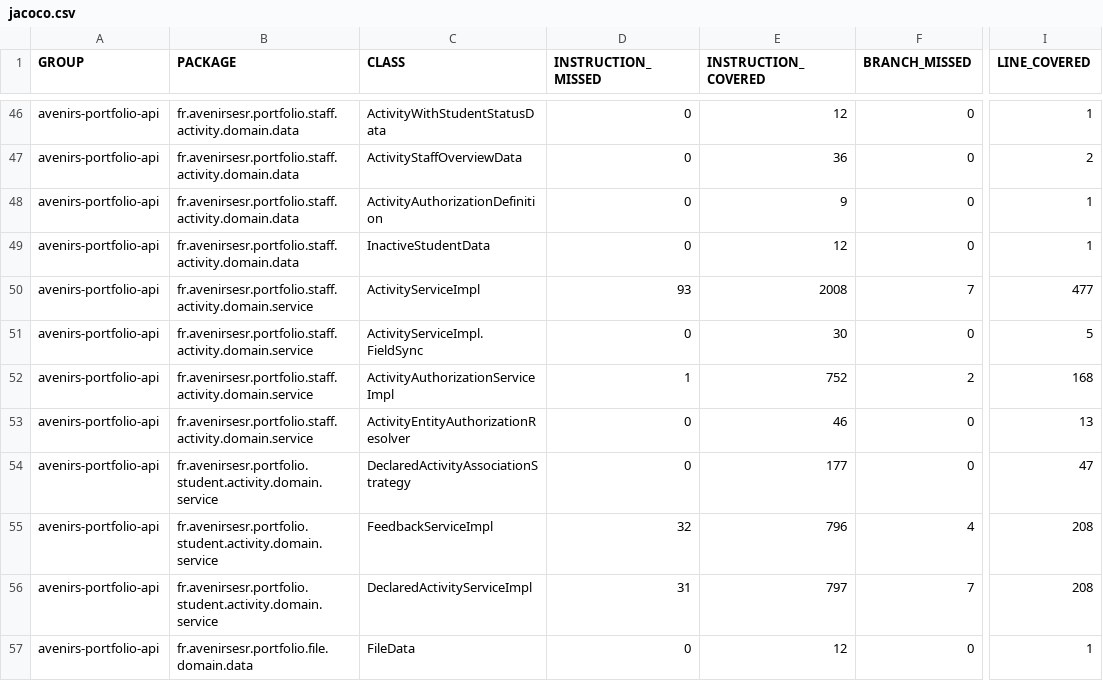
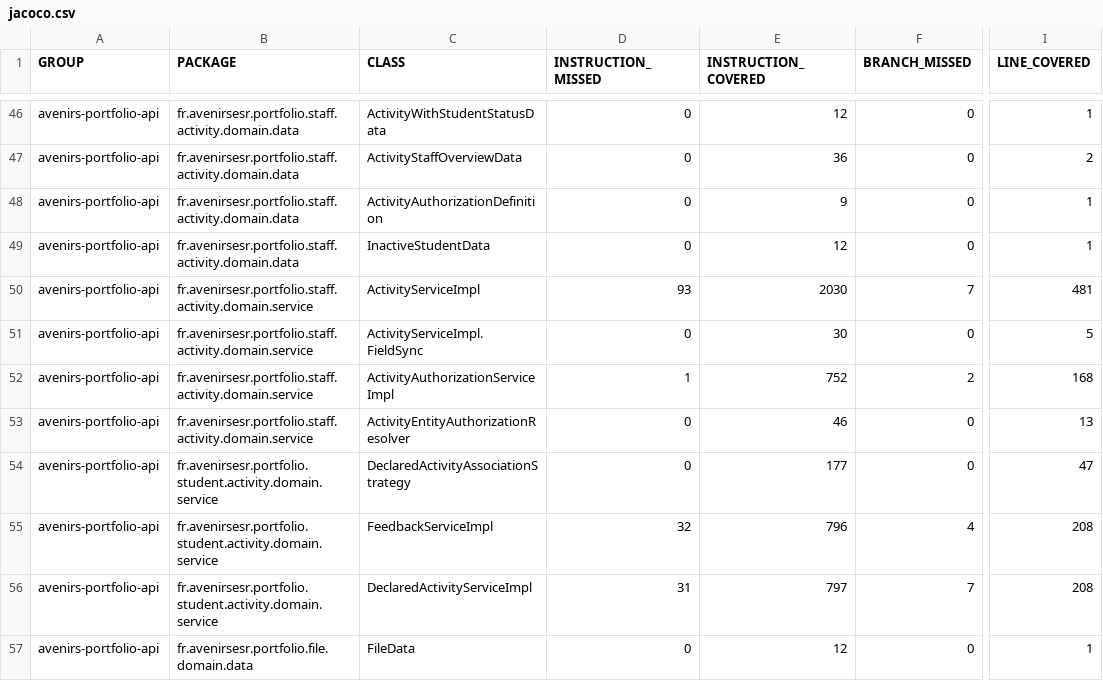
Before and after one commit to avenirs-esr/avenirs-portfolio-api, a CSV file: docs/jacoco-report/jacoco/jacoco.csv, drawn as a sheet; only a part is shown, gaps mark what is left out; the diff names each change by its address in the sheet, - before the commit and + after, or states it on an @@ line.

```diff
--- a/docs/jacoco-report/jacoco/jacoco.csv
+++ b/docs/jacoco-report/jacoco/jacoco.csv
-E50 (INSTRUCTION_COVERED): 2008
+E50 (INSTRUCTION_COVERED): 2030
-I50 (LINE_COVERED): 477
+I50 (LINE_COVERED): 481
```
Also changed, not shown: 9 other files.
